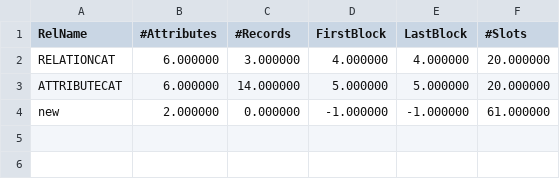
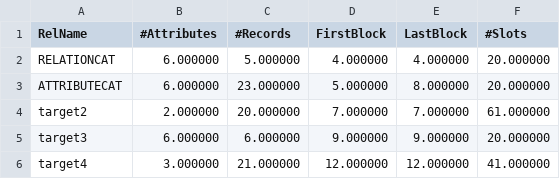
Before and after one commit to NITCbase/nitcbase, a CSV file: B18_Code/Files/relcat.csv, drawn as a sheet.

```diff
--- a/B18_Code/Files/relcat.csv
+++ b/B18_Code/Files/relcat.csv
@@ -1,4 +1,6 @@
 RelName, #Attributes, #Records, FirstBlock, LastBlock, #Slots
-RELATIONCAT, 6.000000 , 3.000000 , 4.000000 , 4.000000 , 20.000000
-ATTRIBUTECAT, 6.000000 , 14.000000 , 5.000000 , 5.000000 , 20.000000
-new, 2.000000 , 0.000000 , -1.000000 , -1.000000 , 61.000000
+RELATIONCAT, 6.000000 , 5.000000 , 4.000000 , 4.000000 , 20.000000
+ATTRIBUTECAT, 6.000000 , 23.000000 , 5.000000 , 8.000000 , 20.000000
+target2, 2.000000 , 20.000000 , 7.000000 , 7.000000 , 61.000000
+target3, 6.000000 , 6.000000 , 9.000000 , 9.000000 , 20.000000
+target4, 3.000000 , 21.000000 , 12.000000 , 12.000000 , 41.000000
```
Also changed, not shown: 4 other files.
